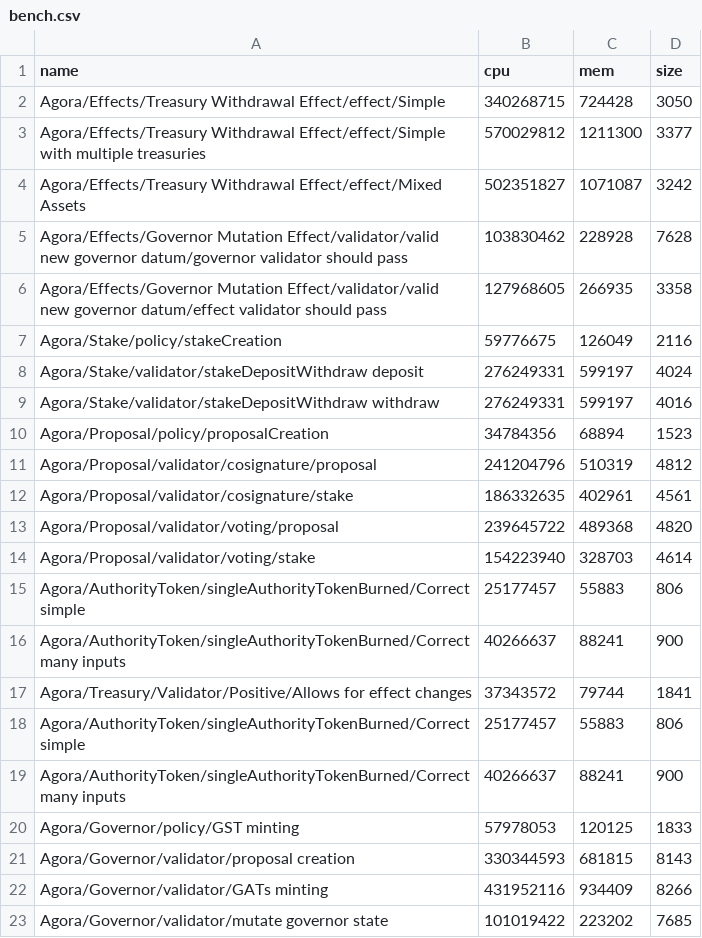
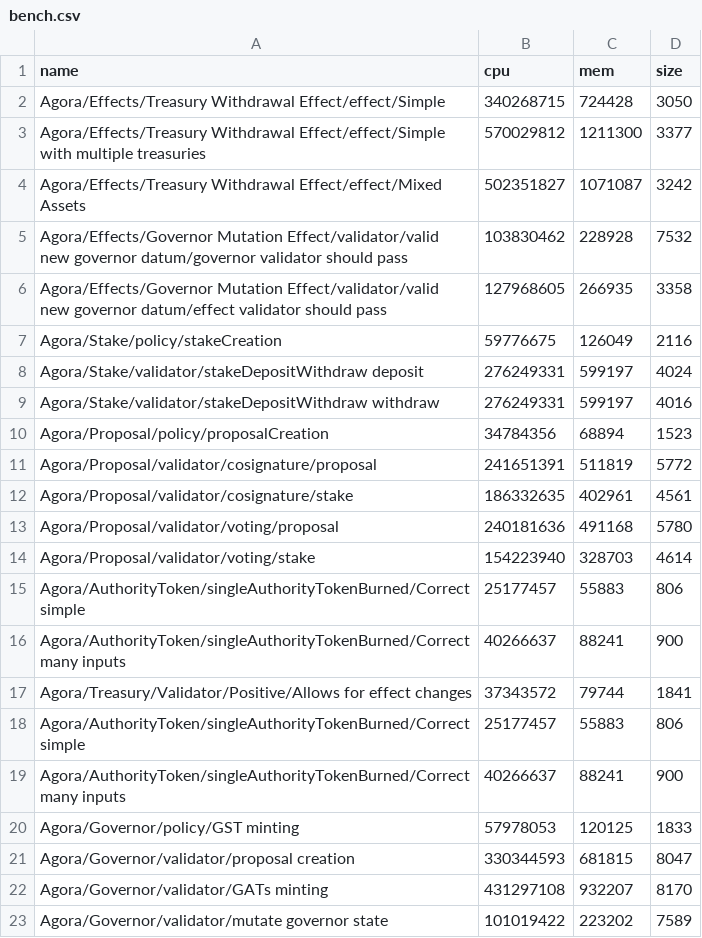
Before and after one commit to Liqwid-Labs/agora, a CSV file: bench.csv, drawn as a sheet.

Commit message:
implement logic to advance proposals

```diff
--- a/bench.csv
+++ b/bench.csv
@@ -4,3 +4,3 @@ Agora/Effects/Treasury Withdrawal Effect/effect/Simple with multiple treasuries
 Agora/Effects/Treasury Withdrawal Effect/effect/Mixed Assets,502351827,1071087,3242
-Agora/Effects/Governor Mutation Effect/validator/valid new governor datum/governor validator should pass,103830462,228928,7628
+Agora/Effects/Governor Mutation Effect/validator/valid new governor datum/governor validator should pass,103830462,228928,7532
 Agora/Effects/Governor Mutation Effect/validator/valid new governor datum/effect validator should pass,127968605,266935,3358
@@ -10,5 +10,5 @@ Agora/Stake/validator/stakeDepositWithdraw withdraw,276249331,599197,4016
 Agora/Proposal/policy/proposalCreation,34784356,68894,1523
-Agora/Proposal/validator/cosignature/proposal,241204796,510319,4812
+Agora/Proposal/validator/cosignature/proposal,241651391,511819,5772
 Agora/Proposal/validator/cosignature/stake,186332635,402961,4561
-Agora/Proposal/validator/voting/proposal,239645722,489368,4820
+Agora/Proposal/validator/voting/proposal,240181636,491168,5780
 Agora/Proposal/validator/voting/stake,154223940,328703,4614
@@ -20,4 +20,4 @@ Agora/AuthorityToken/singleAuthorityTokenBurned/Correct many inputs,40266637,882
 Agora/Governor/policy/GST minting,57978053,120125,1833
-Agora/Governor/validator/proposal creation,330344593,681815,8143
-Agora/Governor/validator/GATs minting,431952116,934409,8266
-Agora/Governor/validator/mutate governor state,101019422,223202,7685
+Agora/Governor/validator/proposal creation,330344593,681815,8047
+Agora/Governor/validator/GATs minting,431297108,932207,8170
+Agora/Governor/validator/mutate governor state,101019422,223202,7589
```
Also changed, not shown: 1 other file.
